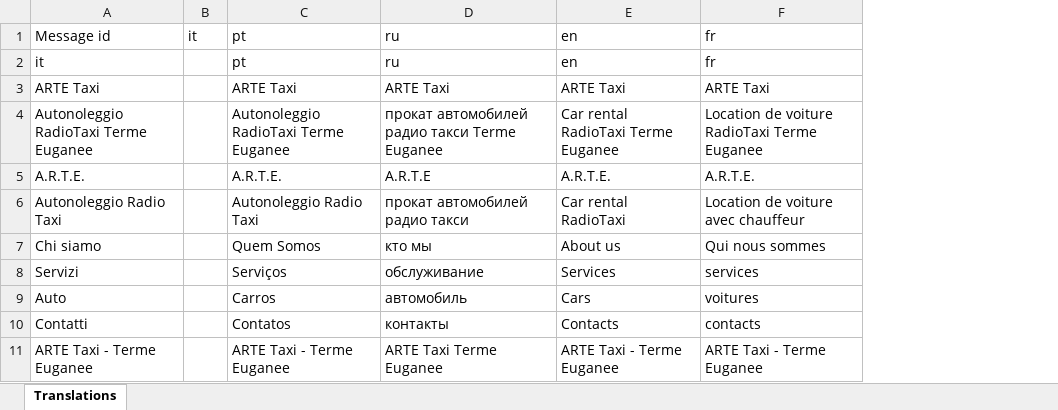
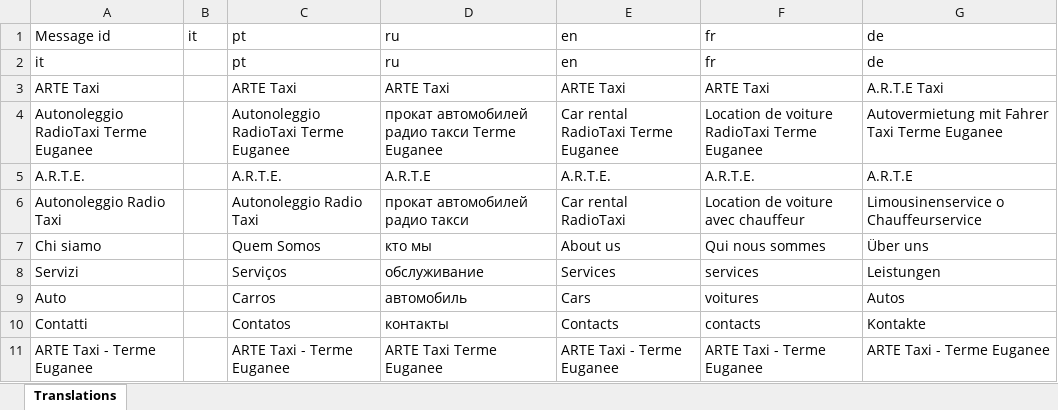
Before and after one commit to dariosky/artetaxi, an Excel workbook: translations.xlsx, sheet Translations, drawn as a sheet; only a part is shown; values as stored, in another font and other column widths than the file's, no borders; the diff covers the shown part only; the diff names each change by its address in the sheet, - before the commit and + after, or states it on an @@ line.

Commit message:
German translation

```diff
--- a/translations.xlsx (sheet Translations)
+++ b/translations.xlsx (sheet Translations)
+column G, rows 1-11: de | de | A.R.T.E Taxi | Autovermietung mit Fahrer Taxi Terme Euganee | A.R.T.E | Limousinenservice o Chauffeurservice | Über uns | Leistungen | Autos | Kontakte | ARTE Taxi - Terme Euganee
```
Also changed, not shown: cell formats elsewhere in this sheet, 20 other files.
